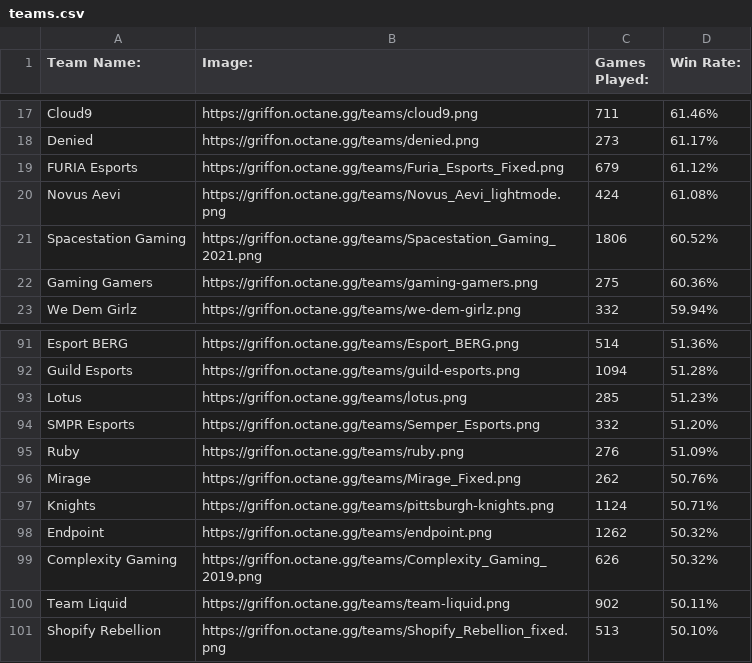
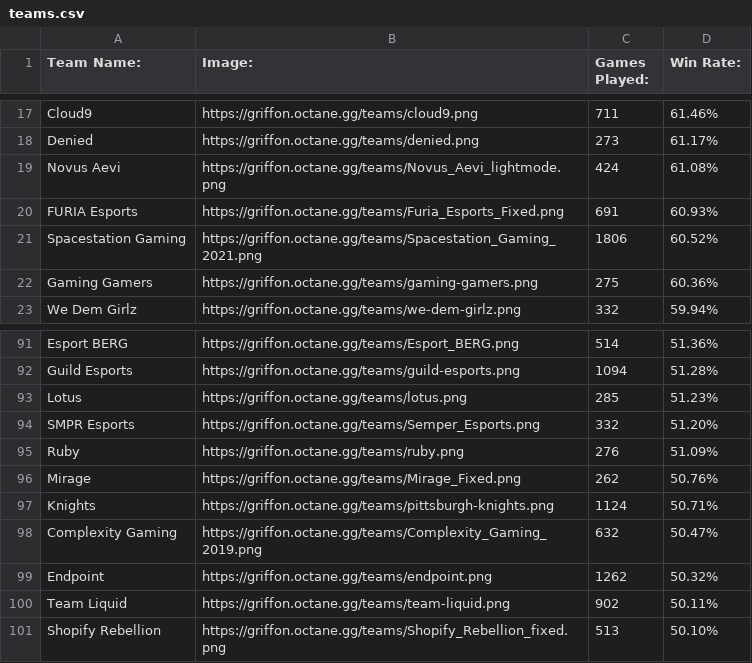
Before and after one commit to Naruto-c/RLCS-brackets, a CSV file: Java/AccessData/teams.csv, drawn as a sheet; only a part is shown, gaps mark what is left out; removed rows and columns are numbered as before the commit, all else as after; the diff names each change by its address in the sheet, - before the commit and + after, or states it on an @@ line.

```diff
--- a/Java/AccessData/teams.csv
+++ b/Java/AccessData/teams.csv
-row 19: FURIA Esports | https://griffon.octane.gg/teams/Furia_Esports_Fixed.png | 679 | 61.12%
+row 20: FURIA Esports | https://griffon.octane.gg/teams/Furia_Esports_Fixed.png | 691 | 60.93%
+row 98: Complexity Gaming | https://griffon.octane.gg/teams/Complexity_Gaming_2019.png | 632 | 50.47%
-row 99: Complexity Gaming | https://griffon.octane.gg/teams/Complexity_Gaming_2019.png | 626 | 50.32%
```
Also changed, not shown: 1 other file.
